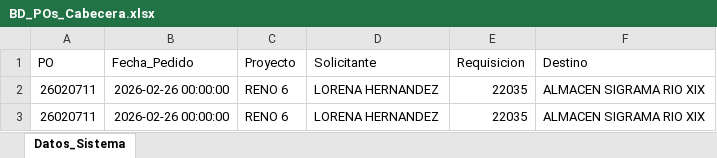
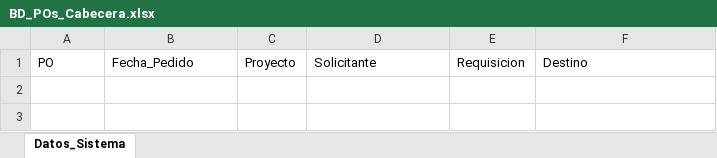
Before and after one commit to jesusalbertomoraleslopez-byte/remisiones-de-materiales, an Excel workbook: BD_POs_Cabecera.xlsx, sheet Datos_Sistema, drawn as a sheet; values as stored, in another font and other column widths than the file's, no borders; the diff names each change by its address in the sheet, - before the commit and + after, or states it on an @@ line.

Commit message:
Sincronizacion App: BD_POs_Cabecera.xlsx

```diff
--- a/BD_POs_Cabecera.xlsx (sheet Datos_Sistema)
+++ b/BD_POs_Cabecera.xlsx (sheet Datos_Sistema)
-row 2: 26020711 | 2026-02-26 00:00:00 | RENO 6 | LORENA HERNANDEZ | 22035 | ALMACEN SIGRAMA RIO XIX
-row 3: 26020711 | 2026-02-26 00:00:00 | RENO 6 | LORENA HERNANDEZ | 22035 | ALMACEN SIGRAMA RIO XIX
```
